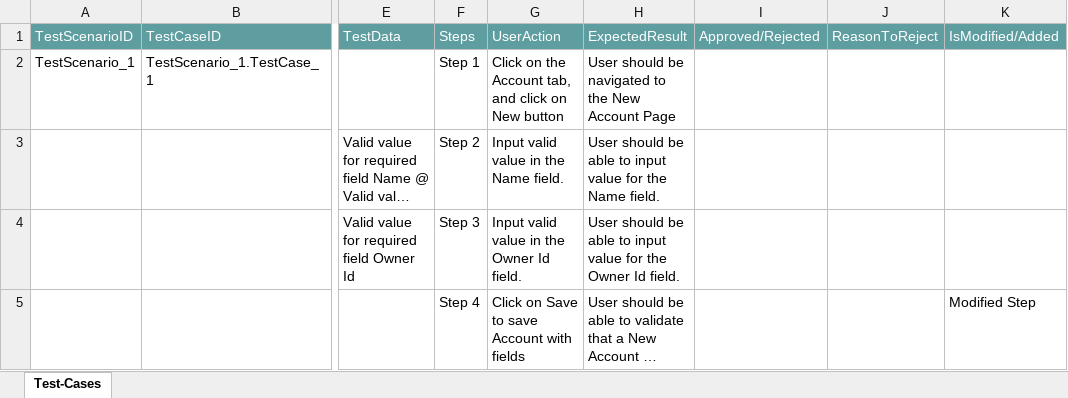
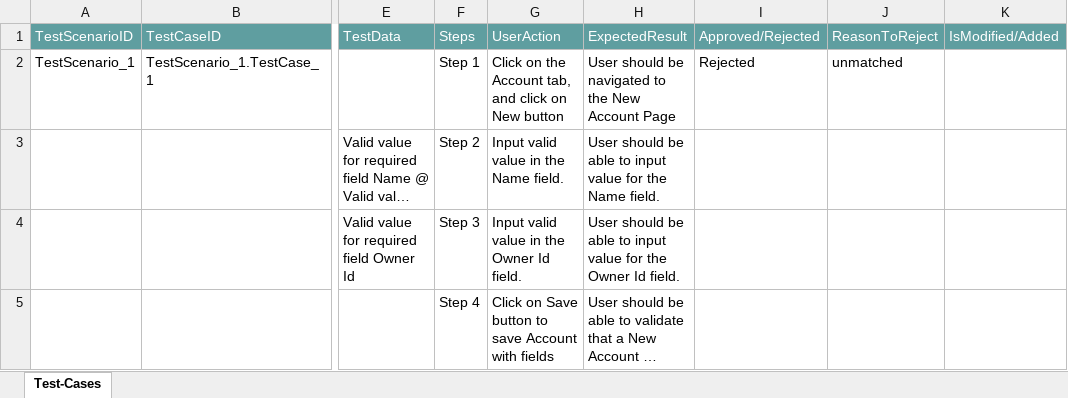
Before and after one commit to ShaikMohamedIrfan/mobiletest, an Excel workbook: SESAccounts.xlsx, sheet Test-Cases, drawn as a sheet; only a part is shown, gaps mark what is left out; long unchanged cells end in …; values as stored, in another font and other column widths than the file's, no borders; table styles not drawn; the diff names each change by its address in the sheet, - before the commit and + after, or states it on an @@ line.

Commit message:
Add files via upload

```diff
--- a/SESAccounts.xlsx (sheet Test-Cases)
+++ b/SESAccounts.xlsx (sheet Test-Cases)
-I2: (empty)
+I2: Rejected
-J2: (empty)
+J2: unmatched
-G5: Click on Save to save Account with fields
+G5: Click on Save button to save Account with fields
-K5: Modified Step
+K5: (empty)
```
